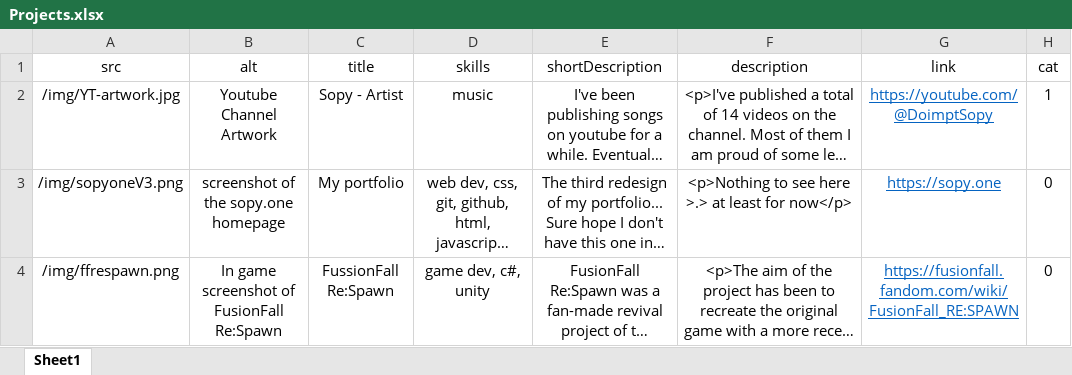
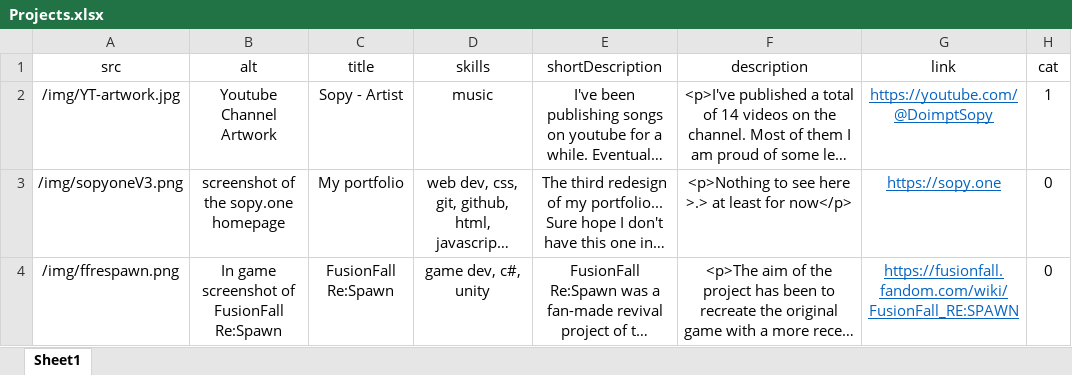
Before and after one commit to sopyb/sopyb.github.io, an Excel workbook: public/xlsx/Projects.xlsx, sheet Sheet1, drawn as a sheet; long unchanged cells end in …; values as stored, in another font and other column widths than the file's, no borders; the diff names each change by its address in the sheet, - before the commit and + after, or states it on an @@ line.

Commit message:
Can we ignore I totally missed I wrote fusionfall wrong?

```diff
--- a/public/xlsx/Projects.xlsx (sheet Sheet1)
+++ b/public/xlsx/Projects.xlsx (sheet Sheet1)
-C4 (title): FussionFall Re:Spawn
+C4 (title): FusionFall Re:Spawn
```
Also changed, not shown: 1 other file.
